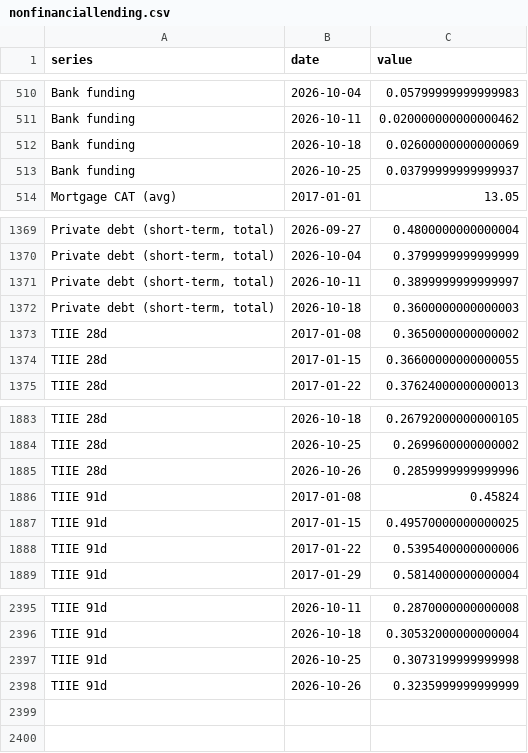
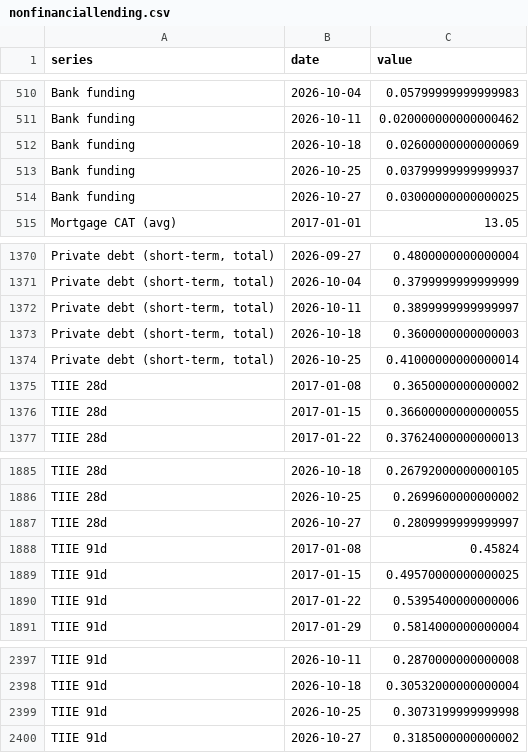
Before and after one commit to adentler1/MonitoringMexico, a CSV file: feed/nonfinanciallending.csv, drawn as a sheet; only a part is shown, gaps mark what is left out; addresses are those after the commit; the diff names each change by its address in the sheet, - before the commit and + after, or states it on an @@ line.

Commit message:
Update feed/nonfinanciallending.csv - 2026-10-27

```diff
--- a/feed/nonfinanciallending.csv
+++ b/feed/nonfinanciallending.csv
+row 514: Bank funding | 2026-10-27 | 0.03000000000000025
+row 1374: Private debt (short-term, total) | 2026-10-25 | 0.41000000000000014
-B1887 (date): 2026-10-26
+B1887 (date): 2026-10-27
-C1887 (value): 0.2859999999999996
+C1887 (value): 0.2809999999999997
-B2400 (date): 2026-10-26
+B2400 (date): 2026-10-27
-C2400 (value): 0.3235999999999999
+C2400 (value): 0.3185000000000002
```
